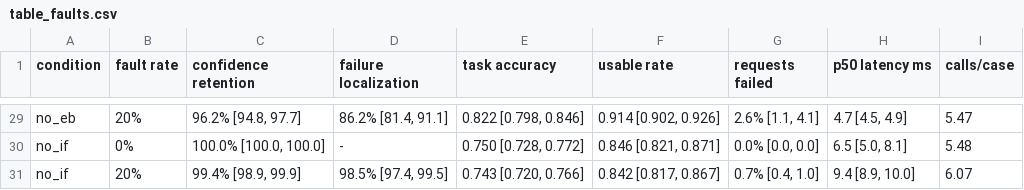
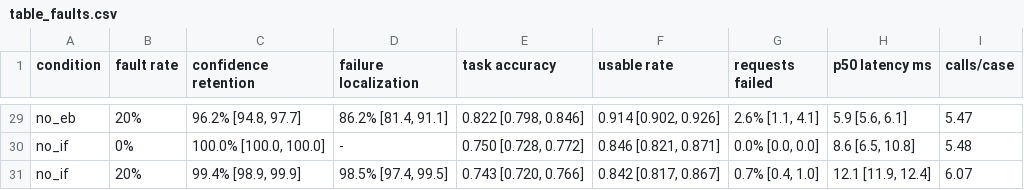
Before and after one commit to ashlabx/aina-contracts, a CSV file: results/tables/table_faults.csv, drawn as a sheet; only a part is shown, gaps mark what is left out; the diff covers the shown part only; the diff names each change by its address in the sheet, - before the commit and + after, or states it on an @@ line.

```diff
--- a/results/tables/table_faults.csv
+++ b/results/tables/table_faults.csv
-H29 (p50 latency ms): 4.7 [4.5, 4.9]
+H29 (p50 latency ms): 5.9 [5.6, 6.1]
-H30 (p50 latency ms): 6.5 [5.0, 8.1]
+H30 (p50 latency ms): 8.6 [6.5, 10.8]
-H31 (p50 latency ms): 9.4 [8.9, 10.0]
+H31 (p50 latency ms): 12.1 [11.9, 12.4]
```
Also changed, not shown: 28 edited cells elsewhere in this file, results/tables/table_ablation.csv, results/tables/table_nominal.csv, 14 other files.
